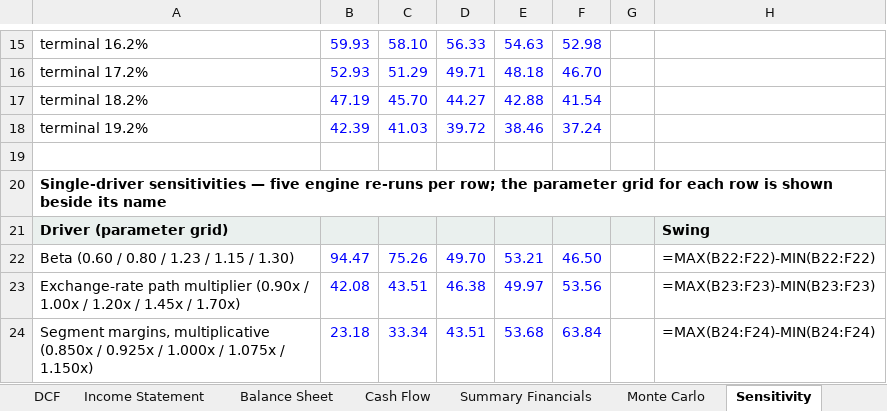
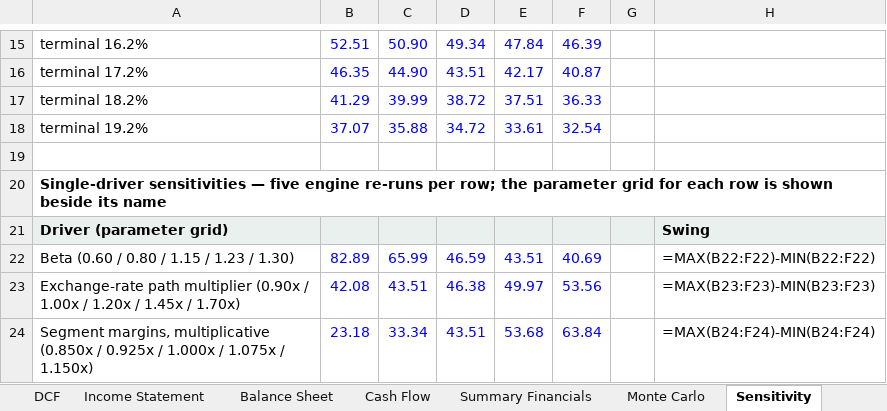
Before and after one commit to sherifomarsaleh/testahil, an Excel workbook: engine/publish_queue/SWDY/SWDY_Valuation_Model_09092026_public.xlsx, sheet Sensitivity, drawn as a sheet; only a part is shown, gaps mark what is left out; values as stored, in another font and other column widths than the file's, no borders; formulas without a stored value are shown as written; removed rows and columns are numbered as before the commit, all else as after; the diff covers the shown part only; the diff names each change by its address in the sheet, - before the commit and + after, or states it on an @@ line.

```diff
--- a/engine/publish_queue/SWDY/SWDY_Valuation_Model_09092026_public.xlsx (sheet Sensitivity)
+++ b/engine/publish_queue/SWDY/SWDY_Valuation_Model_09092026_public.xlsx (sheet Sensitivity)
-B15: 59.93
+B15: 52.51
-C15: 58.10
+C15: 50.90
-D15: 56.33
+D15: 49.34
-E15: 54.63
+E15: 47.84
-F15: 52.98
+F15: 46.39
-B16: 52.93
+B16: 46.35
-C16: 51.29
+C16: 44.90
-D16: 49.71
+D16: 43.51
-E16: 48.18
+E16: 42.17
-F16: 46.70
+F16: 40.87
-B17: 47.19
+B17: 41.29
-C17: 45.70
+C17: 39.99
-D17: 44.27
+D17: 38.72
-E17: 42.88
+E17: 37.51
-F17: 41.54
+F17: 36.33
-B18: 42.39
+B18: 37.07
-C18: 41.03
+C18: 35.88
-D18: 39.72
+D18: 34.72
-E18: 38.46
+E18: 33.61
-F18: 37.24
+F18: 32.54
-row 22: Beta (0.60 / 0.80 / 1.23 / 1.15 / 1.30) | 94.47 | 75.26 | 49.70 | 53.21 | 46.50 |  | =MAX(B22:F22)-MIN(B22:F22)
+row 22: Beta (0.60 / 0.80 / 1.15 / 1.23 / 1.30) | 82.89 | 65.99 | 46.59 | 43.51 | 40.69 |  | =MAX(B22:F22)-MIN(B22:F22)
```
Also changed, not shown: 35 edited cells elsewhere in this sheet, engine/publish_queue/ARCC/ARCC_Valuation_Model_09092026_public.xlsx, engine/publish_queue/PHAR/EIPICO_Valuation_Model_09092026.xlsx, 7 other files.
